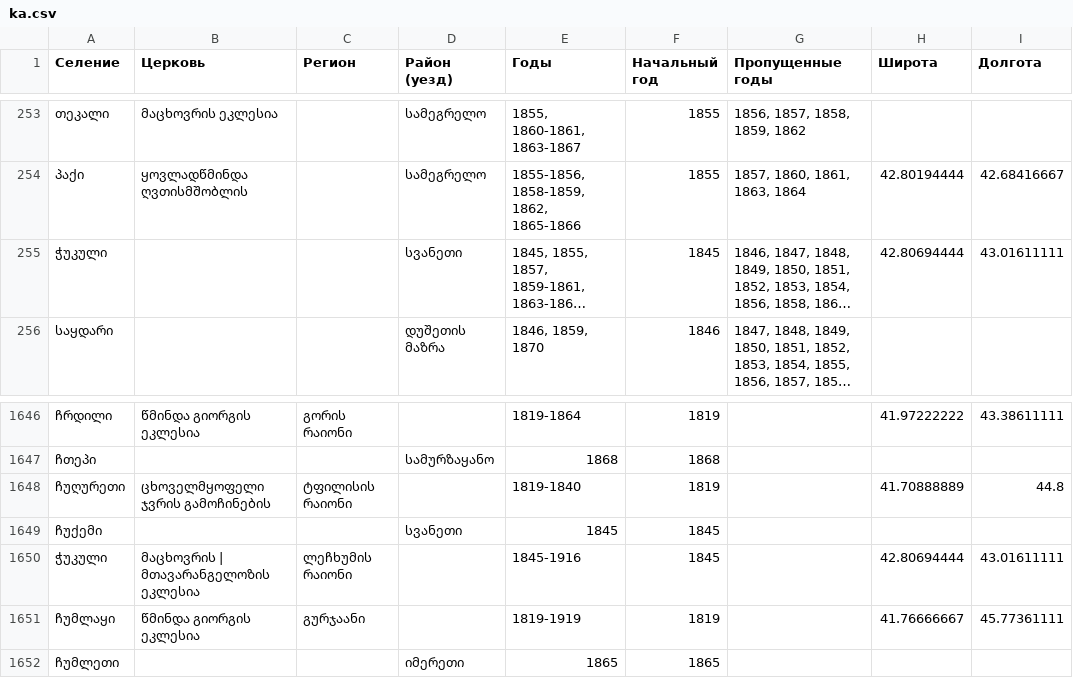
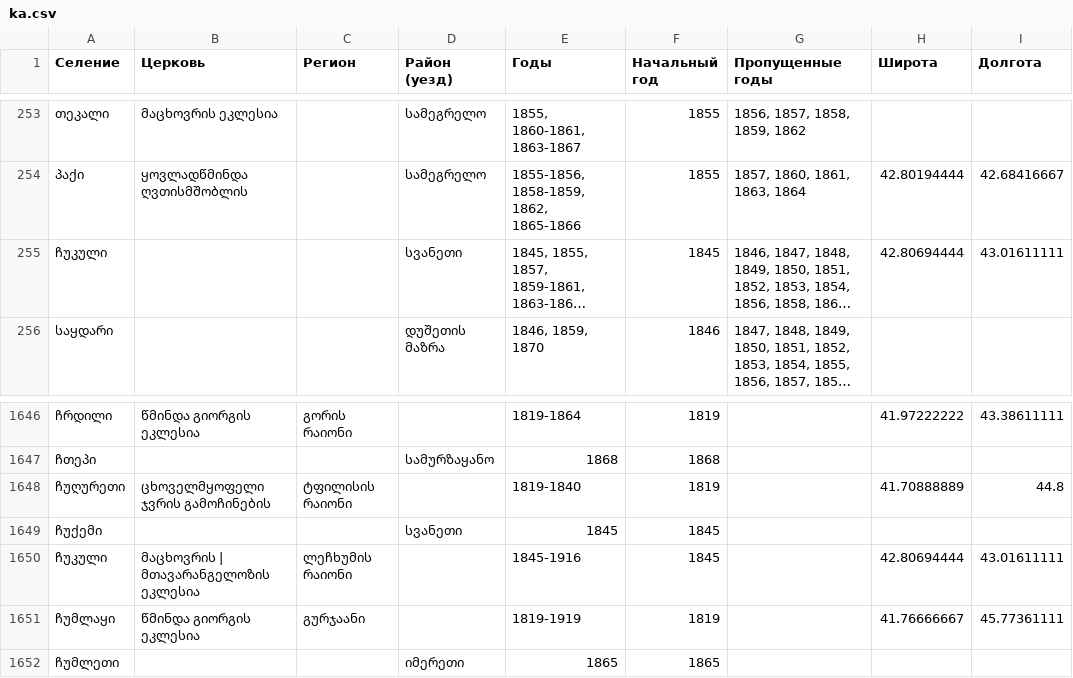
Before and after one commit to Shtybin/georgia-metric-books, a CSV file: scripts/data/ka.csv, drawn as a sheet; only a part is shown, gaps mark what is left out; long unchanged cells end in …; the diff names each change by its address in the sheet, - before the commit and + after, or states it on an @@ line.

```diff
--- a/scripts/data/ka.csv
+++ b/scripts/data/ka.csv
-A255 (Селение): ჭუკული
+A255 (Селение): ჩუკული
-A1650 (Селение): ჭუკული
+A1650 (Селение): ჩუკული
```
Also changed, not shown: 2 other files.
